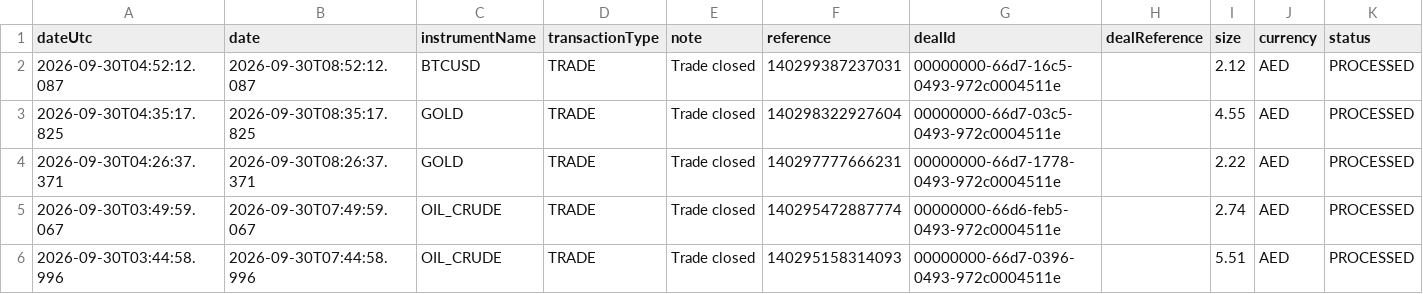
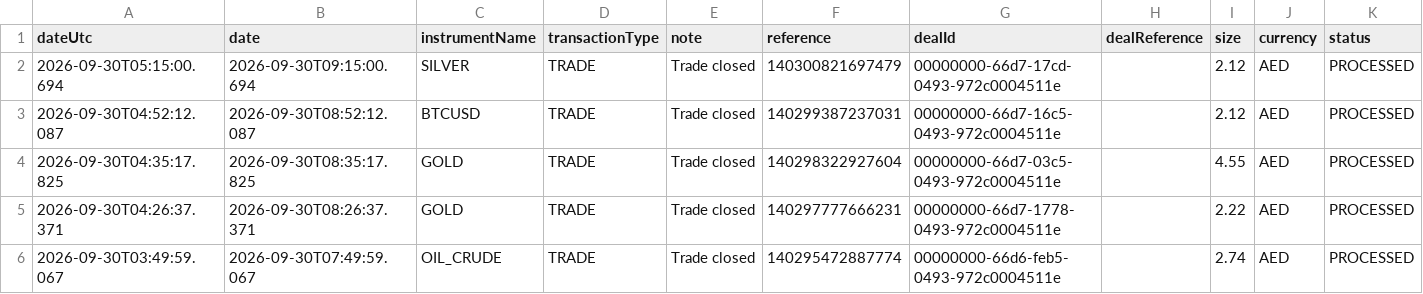
Before and after one commit to alameenahmed318-bit/capital.com-metal-trading-bot, a CSV file: broker_trade_ledger.csv, drawn as a sheet; only a part is shown; the shorter side is filled out with more unchanged rows; rows hold the shown columns only; the diff names each change by its address in the sheet, - before the commit and + after, or states it on an @@ line.

```diff
--- a/broker_trade_ledger.csv
+++ b/broker_trade_ledger.csv
+row 2: 2026-09-30T05:15:00.694 | 2026-09-30T09:15:00.694 | SILVER | TRADE | Trade closed | 140300821697479 | 00000000-66d7-17cd-0493-972c0004511e |  | 2.12 | AED | PROCESSED
```
Also changed, not shown: 2 other files.
